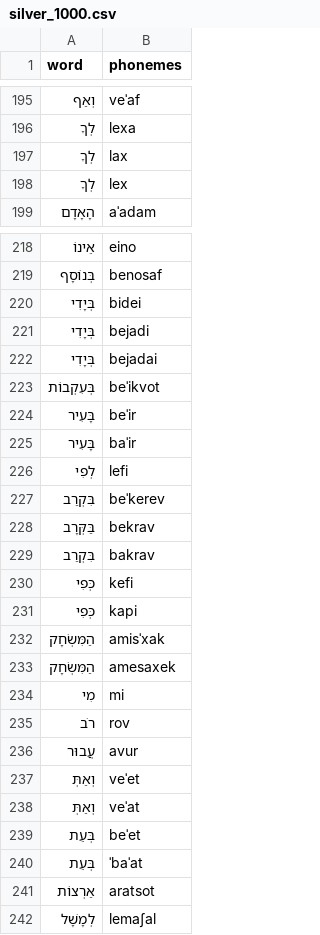
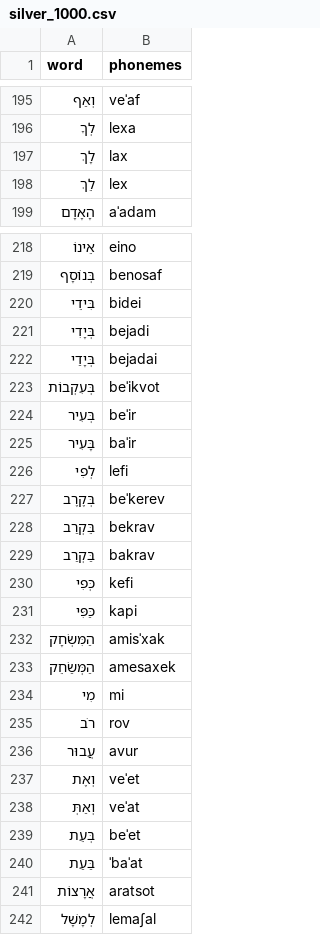
Before and after one commit to thewh1teagle/phonikud, a CSV file: mishkal/data/silver_1000.csv, drawn as a sheet; only a part is shown, gaps mark what is left out; the diff covers the shown part only.

```diff
--- a/mishkal/data/silver_1000.csv
+++ b/mishkal/data/silver_1000.csv
@@ -196,4 +196,4 @@ word|phonemes
 לְךָ|lexa
-לְךָ|lax
-לְךָ|lex
+לָךְ|lax
+לֵךְ|lex
 הָאָדָם|aˈadam
@@ -219,16 +219,16 @@ word|phonemes
 בְּנוֹסָף|benosaf
-בְּיָדִי|bidei
+בִּידֵי|bidei
 בְּיָדִי|bejadi
-בְּיָדִי|bejadai
+בְּיָדַי|bejadai
 בְּעִקְבוֹת|beˈikvot
-בָּעִיר|beˈir
+בְּעִיר|beˈir
 בָּעִיר|baˈir
 לְפִי|lefi
-בִּקְרַב|beˈkerev
-בַּקְּרָב|bekrav
-בִּקְרַב|bakrav
+בְּקֶרֶב|beˈkerev
+בֵּקְרַב|bekrav
+בַּקְרַב|bakrav
 כְּפִי|kefi
-כְּפִי|kapi
+כַּפִּי|kapi
 הַמִּשְׂחָק|amisˈxak
-הַמִּשְׂחָק|amesaxek
+הַמְּשַׂחֵק|amesaxek
 מִי|mi
@@ -236,7 +236,7 @@ word|phonemes
 עֲבוּר|avur
-וְאַתְּ|veˈet
+וְאֶת|veˈet
 וְאַתְּ|veˈat
 בְּעֵת|beˈet
-בְּעֵת|ˈbaˈat
-אַרְצוֹת|aratsot
+בַּעַת|ˈbaˈat
+אֲרָצוֹת|aratsot
 לְמָשָׁל|lemaʃal
```
Also changed, not shown: 1 added row, 2 removed rows and 41 edited cells elsewhere in this file.
